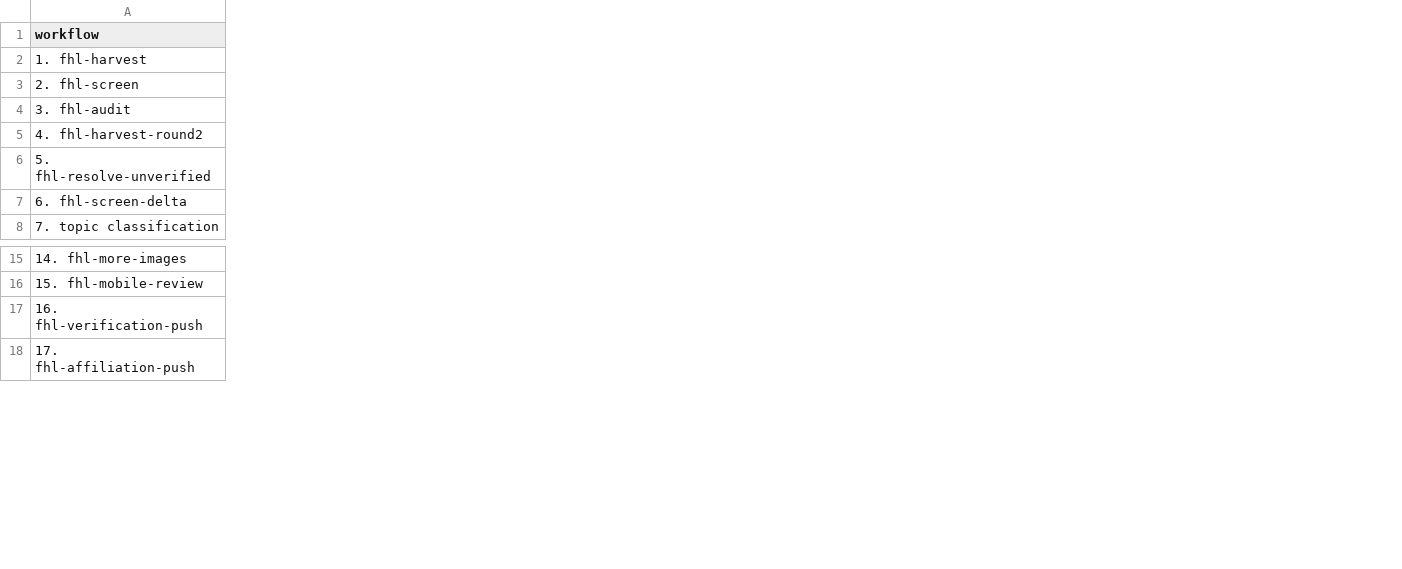
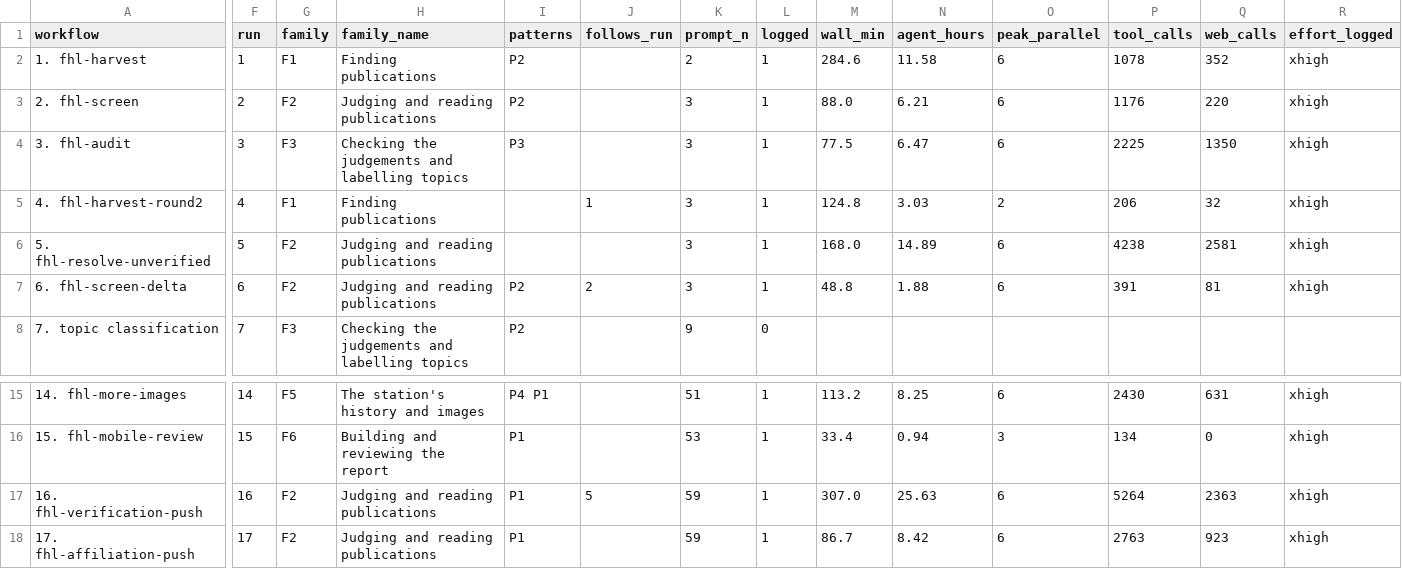
Before and after one commit to weertman/fhl-research-profile, a CSV file: data/ai_workflows.csv, drawn as a sheet; only a part is shown, gaps mark what is left out; the diff covers the shown part only; the diff names each change by its address in the sheet, - before the commit and + after, or states it on an @@ line.

```diff
--- a/data/ai_workflows.csv
+++ b/data/ai_workflows.csv
+column F (run), rows 2-8: 1 | 2 | 3 | 4 | 5 | 6 | 7; rows 15-18: 14 | 15 | 16 | 17
+column G (family), rows 2-8: F1 | F2 | F3 | F1 | F2 | F2 | F3; rows 15-18: F5 | F6 | F2 | F2
+column H (family_name), rows 2-8: Finding publications | Judging and reading publications | Checking the judgements and labelling topics | Finding publications | Judging and reading publications | Judging and reading publications | Checking the judgements and labelling topics; rows 15-18: The station's history and images | Building and reviewing the report | Judging and reading publications | Judging and reading publications
+column I (patterns), rows 2-8: P2 | P2 | P3 |  |  | P2 | P2; rows 15-18: P4 P1 | P1 | P1 | P1
+column J (follows_run), rows 5-7: 1 |  | 2; row 17: 5
+column K (prompt_n), rows 2-8: 2 | 3 | 3 | 3 | 3 | 3 | 9; rows 15-18: 51 | 53 | 59 | 59
+column L (logged), rows 2-8: 1 | 1 | 1 | 1 | 1 | 1 | 0; rows 15-18: all 1
+column M (wall_min), rows 2-7: 284.6 | 88.0 | 77.5 | 124.8 | 168.0 | 48.8; rows 15-18: 113.2 | 33.4 | 307.0 | 86.7
+column N (agent_hours), rows 2-7: 11.58 | 6.21 | 6.47 | 3.03 | 14.89 | 1.88; rows 15-18: 8.25 | 0.94 | 25.63 | 8.42
+column O (peak_parallel), rows 2-7: 6 | 6 | 6 | 2 | 6 | 6; rows 15-18: 6 | 3 | 6 | 6
+column P (tool_calls), rows 2-7: 1078 | 1176 | 2225 | 206 | 4238 | 391; rows 15-18: 2430 | 134 | 5264 | 2763
+column Q (web_calls), rows 2-7: 352 | 220 | 1350 | 32 | 2581 | 81; rows 15-18: 631 | 0 | 2363 | 923
+column R (effort_logged), rows 2-7: all xhigh; rows 15-18: all xhigh
```
Also changed, not shown: 1 edited cell elsewhere in this file, data/methods_facts.csv, 7 other files.
